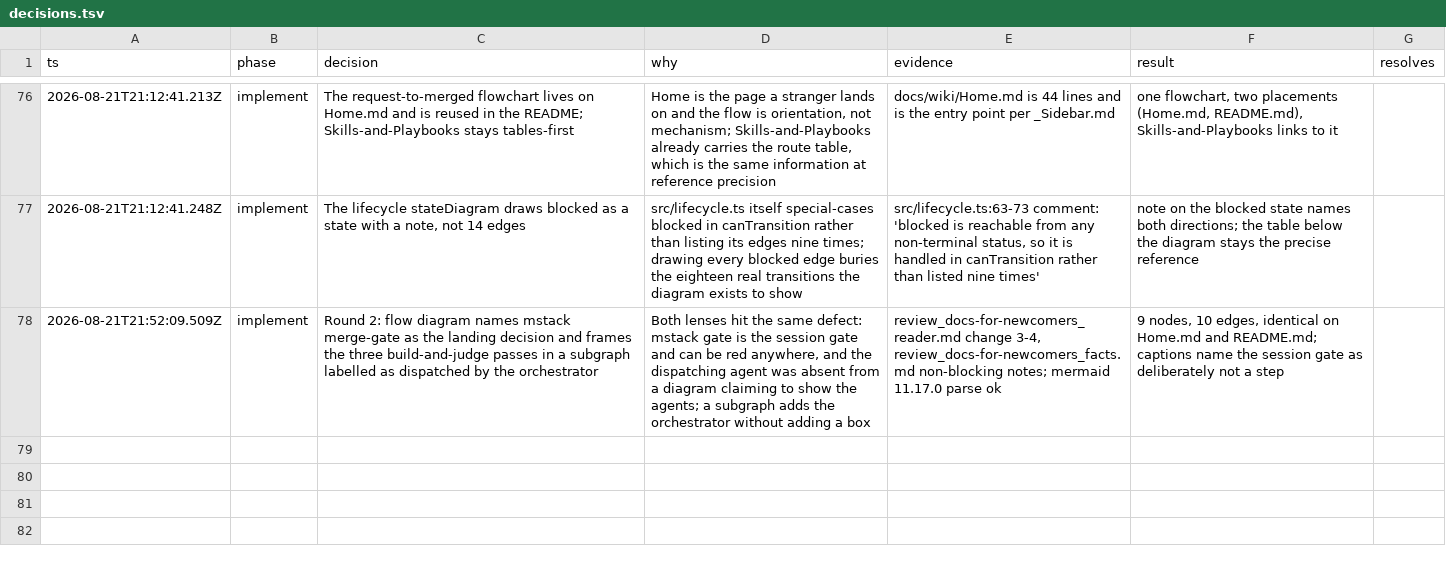
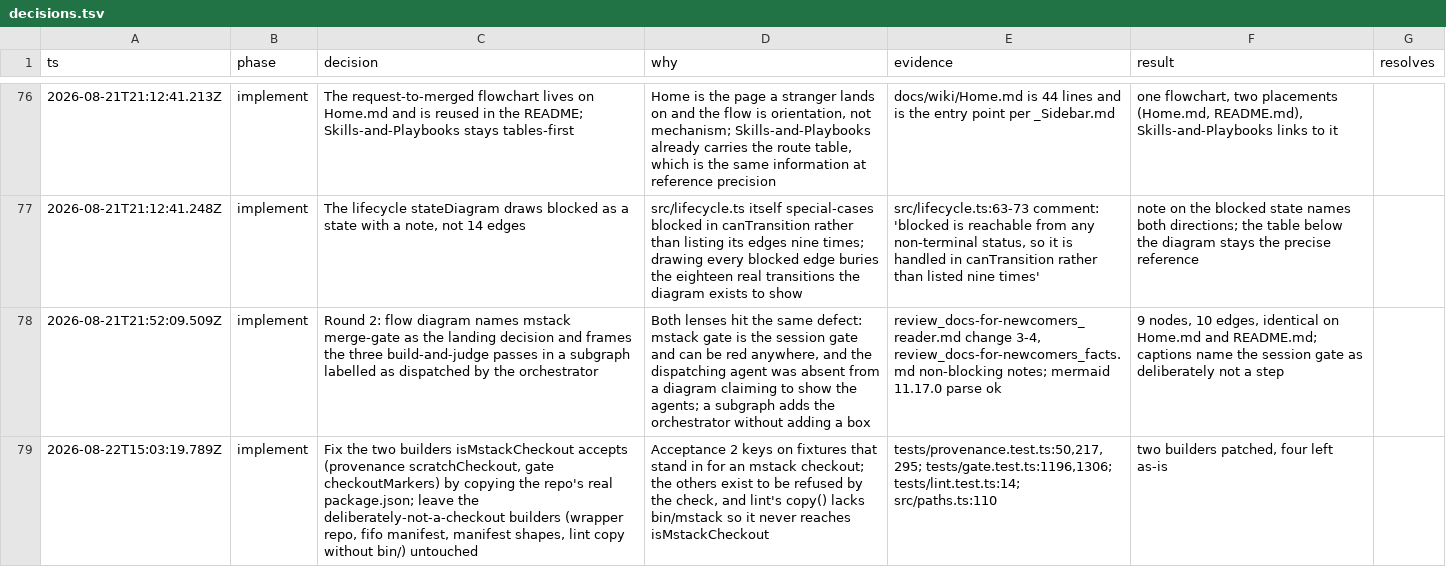
Before and after one commit to romerma/mstack, a TSV file: .mstack/decisions.tsv, drawn as a sheet; only a part is shown, gaps mark what is left out; the diff names each change by its address in the sheet, - before the commit and + after, or states it on an @@ line.

Commit message:
fix: checkout fixtures carry the real package.json, silencing node 22.6's typeless-module warning

```diff
--- a/.mstack/decisions.tsv
+++ b/.mstack/decisions.tsv
+row 79: 2026-08-22T15:03:19.789Z | implement | Fix the two builders isMstackCheckout accepts (provenance scratchCheckout, gate checkoutMarkers) by copying the repo's real package.json; leave the deliberately-not-a-checkout builders (wrapper repo, fifo manifest, manifest shapes, lint copy without bin/) untouched | Acceptance 2 keys on fixtures that stand in for an mstack checkout; the others exist to be refused by the check, and lint's copy() lacks bin/mstack so it never reaches isMstackCheckout | tests/provenance.test.ts:50,217,295; tests/gate.test.ts:1196,1306; tests/lint.test.ts:14; src/paths.ts:110 | two builders patched, four left as-is
```
Also changed, not shown: 4 other files.
